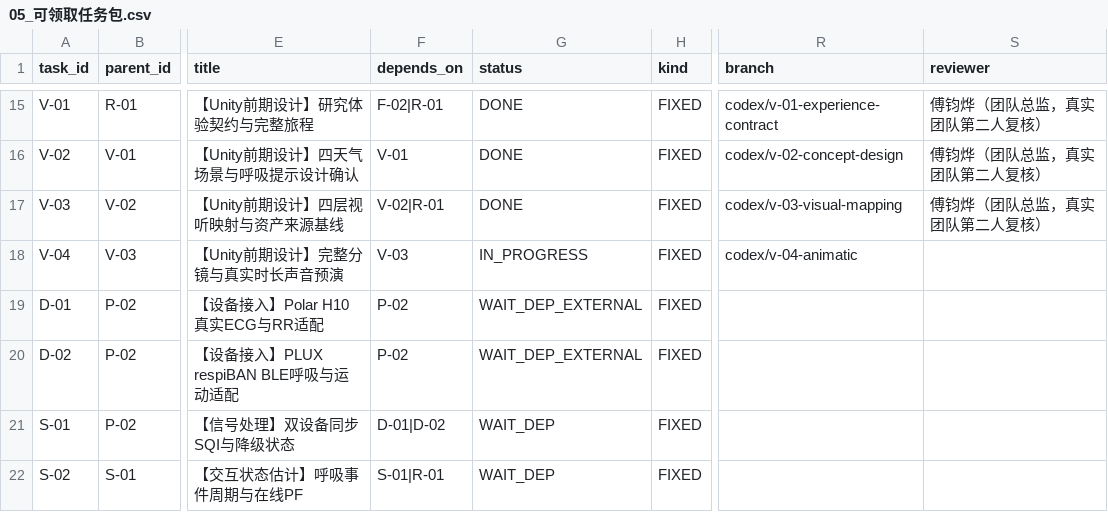
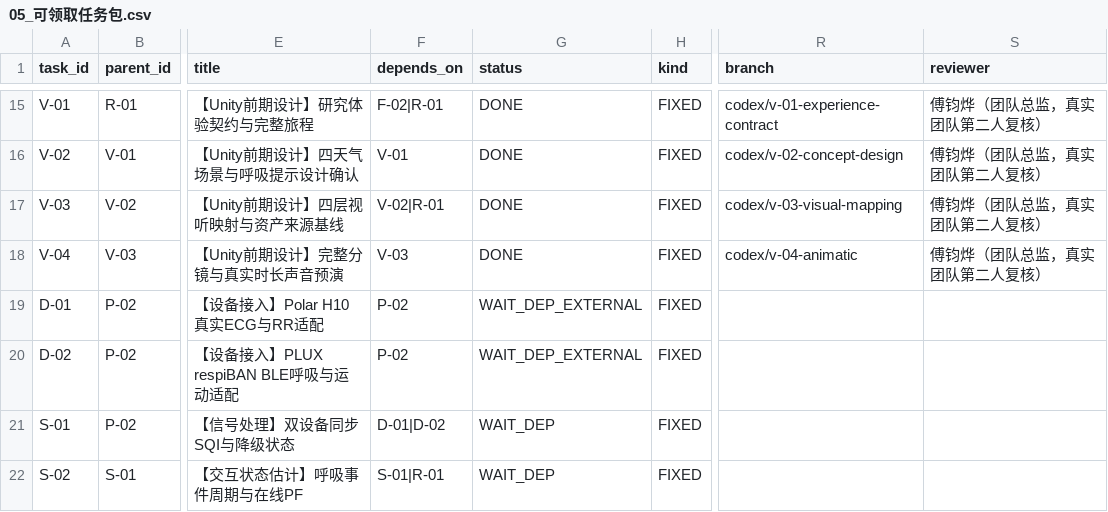
Before and after one commit to JunyeFu/Emotional-Healing-System, a CSV file: 00-项目管理/01-项目章程与规划/2026-08-05_SRP_IJHCI_全项目1-12步规划设计包_v1.0/24_团队任务与项目治理/05_可领取任务包.csv, drawn as a sheet; only a part is shown, gaps mark what is left out; the diff names each change by its address in the sheet, - before the commit and + after, or states it on an @@ line.

```diff
--- a/00-项目管理/01-项目章程与规划/2026-08-05_SRP_IJHCI_全项目1-12步规划设计包_v1.0/24_团队任务与项目治理/05_可领取任务包.csv
+++ b/00-项目管理/01-项目章程与规划/2026-08-05_SRP_IJHCI_全项目1-12步规划设计包_v1.0/24_团队任务与项目治理/05_可领取任务包.csv
-G18 (status): IN_PROGRESS
+G18 (status): DONE
-S18 (reviewer): (empty)
+S18 (reviewer): 傅钧烨（团队总监，真实团队第二人复核）
```
Also changed, not shown: 5 other files.
